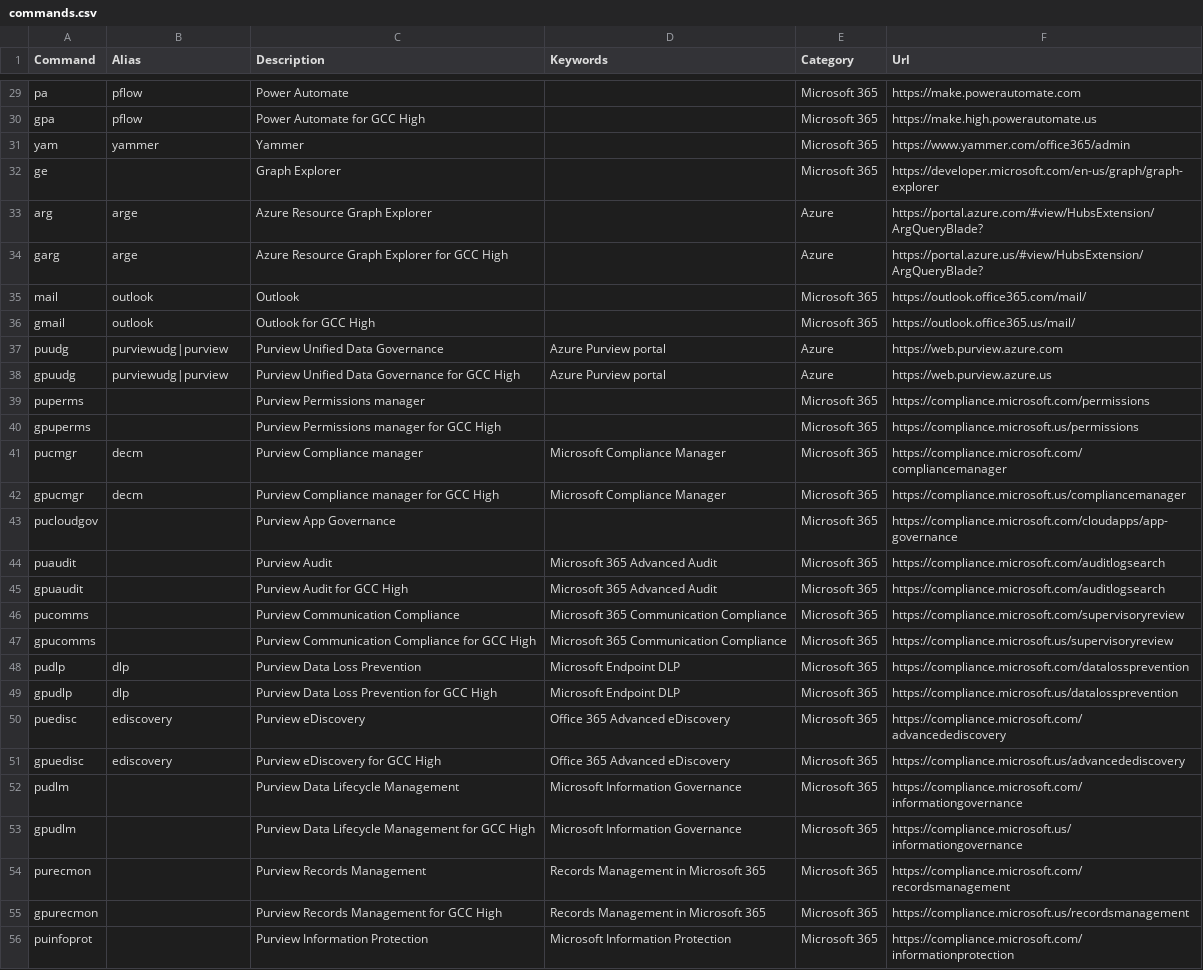
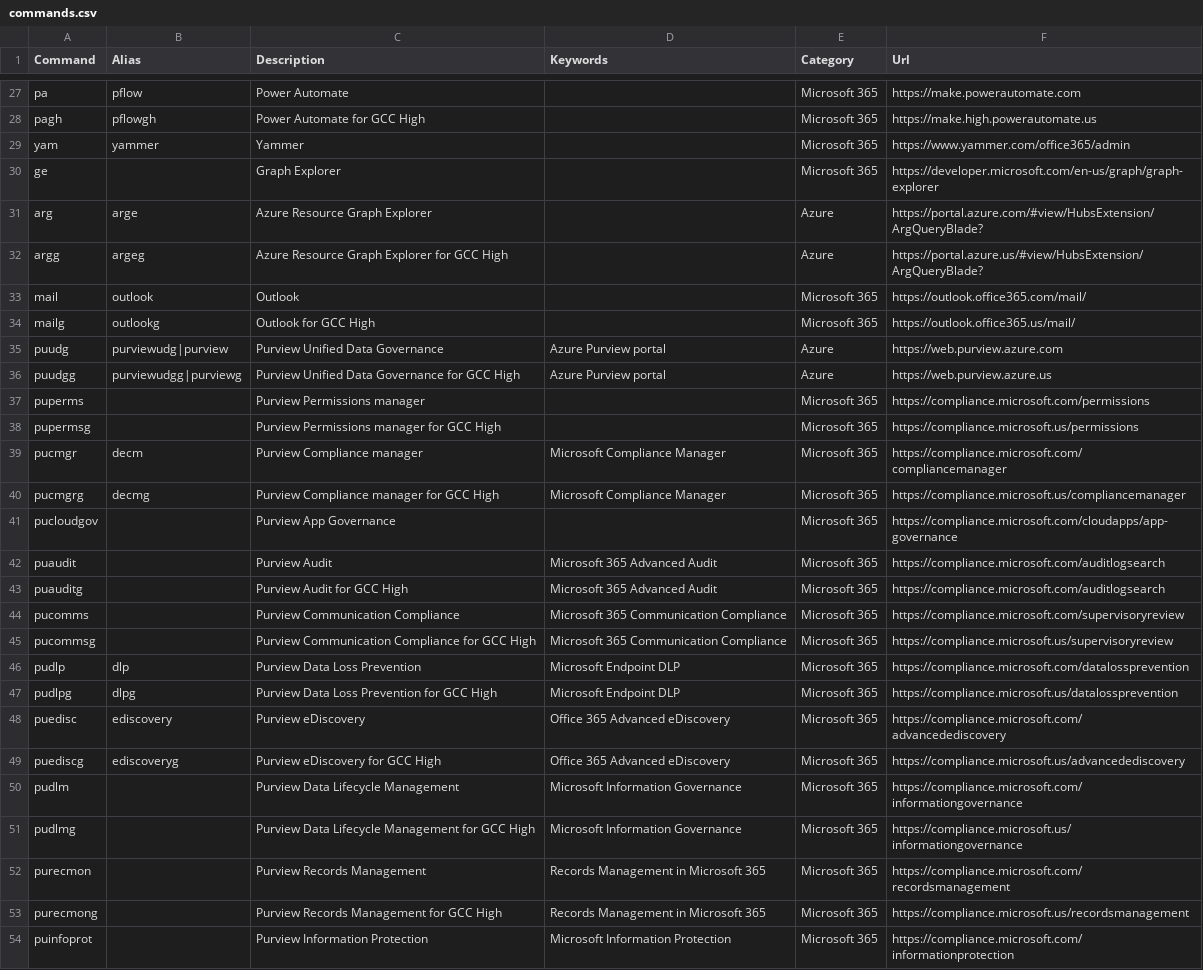
Before and after one commit to merill/cmd, a CSV file: website/config/commands.csv, drawn as a sheet; only a part is shown, gaps mark what is left out; addresses are those after the commit; the diff covers the shown part only; the diff names each change by its address in the sheet, - before the commit and + after, or states it on an @@ line.

```diff
--- a/website/config/commands.csv
+++ b/website/config/commands.csv
-A28 (Command): gpa
+A28 (Command): pagh
-B28 (Alias): pflow
+B28 (Alias): pflowgh
-A32 (Command): garg
+A32 (Command): argg
-B32 (Alias): arge
+B32 (Alias): argeg
-A34 (Command): gmail
+A34 (Command): mailg
-B34 (Alias): outlook
+B34 (Alias): outlookg
-A36 (Command): gpuudg
+A36 (Command): puudgg
-B36 (Alias): purviewudg|purview
+B36 (Alias): purviewudgg|purviewg
-A38 (Command): gpuperms
+A38 (Command): pupermsg
-A40 (Command): gpucmgr
+A40 (Command): pucmgrg
-B40 (Alias): decm
+B40 (Alias): decmg
-A43 (Command): gpuaudit
+A43 (Command): puauditg
-A45 (Command): gpucomms
+A45 (Command): pucommsg
-A47 (Command): gpudlp
+A47 (Command): pudlpg
-B47 (Alias): dlp
+B47 (Alias): dlpg
-A49 (Command): gpuedisc
+A49 (Command): puediscg
-B49 (Alias): ediscovery
+B49 (Alias): ediscoveryg
-A51 (Command): gpudlm
+A51 (Command): pudlmg
-A53 (Command): gpurecmon
+A53 (Command): purecmong
```
Also changed, not shown: 1 added row, 9 removed rows and 48 edited cells elsewhere in this file.
